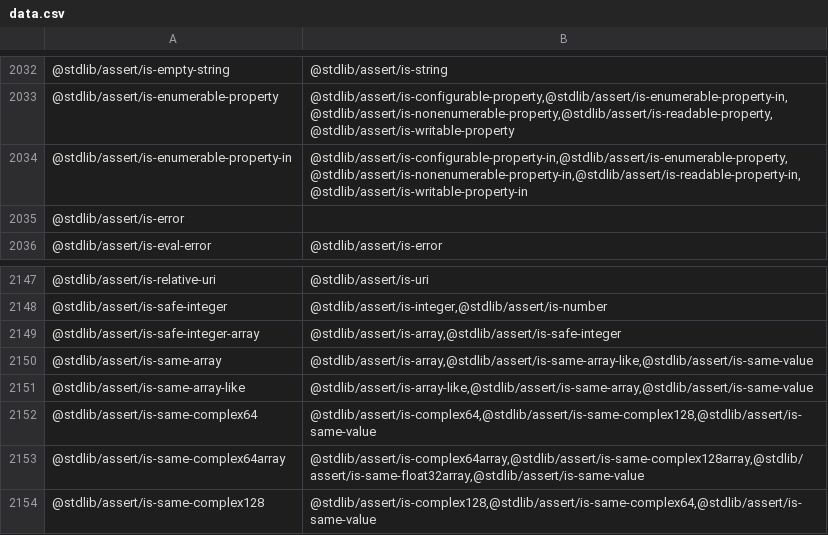
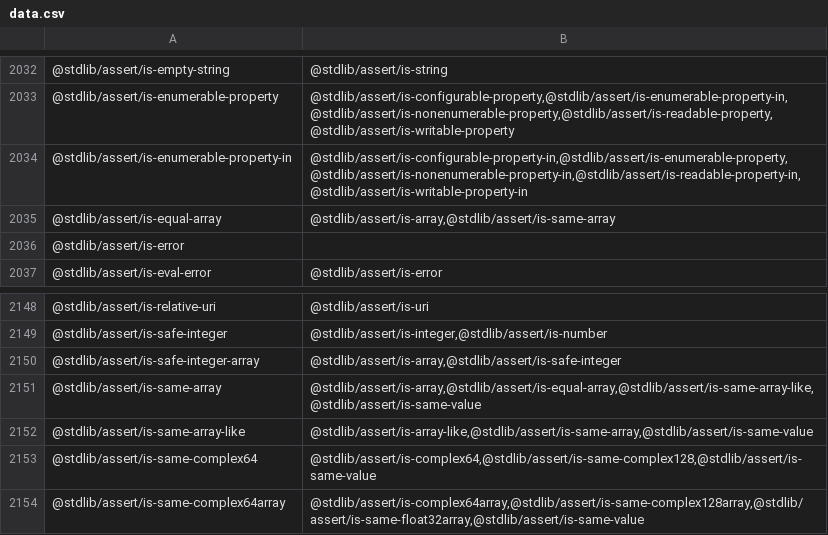
Before and after one commit to stdlib-js/namespace, a CSV file: pkg2related/data/data.csv, drawn as a sheet; only a part is shown, gaps mark what is left out; the shorter side is filled out with more unchanged rows.

```diff
--- a/pkg2related/data/data.csv
+++ b/pkg2related/data/data.csv
@@ -2034,2 +2034,3 @@
 "@stdlib/assert/is-enumerable-property-in","@stdlib/assert/is-configurable-property-in,@stdlib/assert/is-enumerable-property,@stdlib/assert/is-nonenumerable-property-in,@stdlib/assert/is-readable-property-in,@stdlib/assert/is-writable-property-in"
+"@stdlib/assert/is-equal-array","@stdlib/assert/is-array,@stdlib/assert/is-same-array"
 "@stdlib/assert/is-error",""
@@ -2149,3 +2150,3 @@
 "@stdlib/assert/is-safe-integer-array","@stdlib/assert/is-array,@stdlib/assert/is-safe-integer"
-"@stdlib/assert/is-same-array","@stdlib/assert/is-array,@stdlib/assert/is-same-array-like,@stdlib/assert/is-same-value"
+"@stdlib/assert/is-same-array","@stdlib/assert/is-array,@stdlib/assert/is-equal-array,@stdlib/assert/is-same-array-like,@stdlib/assert/is-same-value"
 "@stdlib/assert/is-same-array-like","@stdlib/assert/is-array-like,@stdlib/assert/is-same-array,@stdlib/assert/is-same-value"
```
Also changed, not shown: alias2pkg/data/data.csv, alias2related/data/data.csv, 15 other files.
